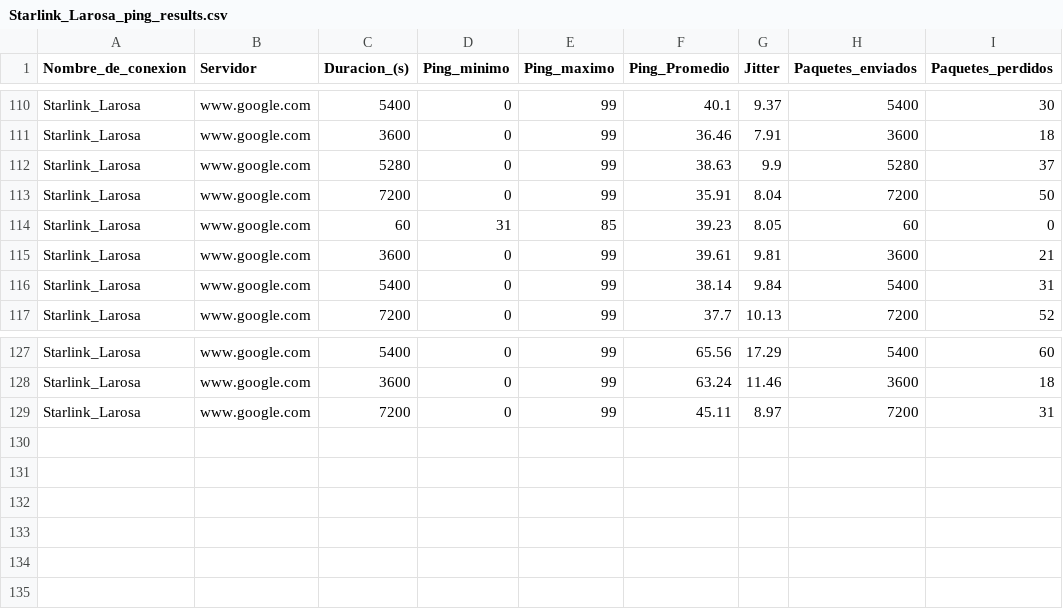
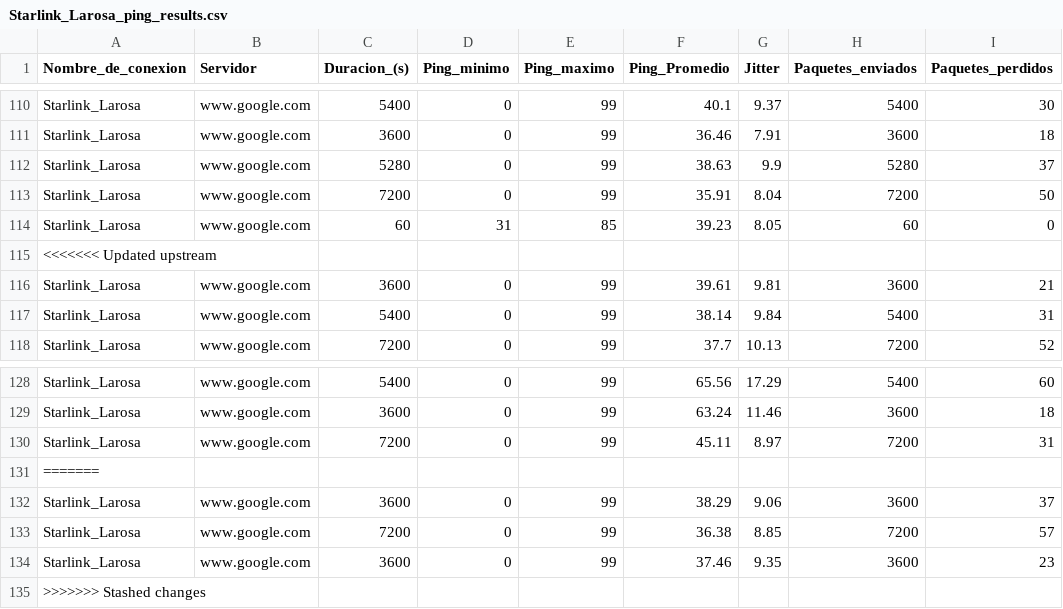
Before and after one commit to Radagast433/DowntimeRegister, a CSV file: Results/Starlink_Larosa_ping_results.csv, drawn as a sheet; only a part is shown, gaps mark what is left out.

```diff
--- a/Results/Starlink_Larosa_ping_results.csv
+++ b/Results/Starlink_Larosa_ping_results.csv
@@ -114,2 +114,3 @@ Starlink_Larosa,www.google.com,7200,0,99,35.91,8.04,7200,50
 Starlink_Larosa,www.google.com,60,31,85,39.23,8.05,60,0
+<<<<<<< Updated upstream
 Starlink_Larosa,www.google.com,3600,0,99,39.61,9.81,3600,21
@@ -129 +130,6 @@ Starlink_Larosa,www.google.com,3600,0,99,63.24,11.46,3600,18
 Starlink_Larosa,www.google.com,7200,0,99,45.11,8.97,7200,31
+=======
+Starlink_Larosa,www.google.com,3600,0,99,38.29,9.06,3600,37
+Starlink_Larosa,www.google.com,7200,0,99,36.38,8.85,7200,57
+Starlink_Larosa,www.google.com,3600,0,99,37.46,9.35,3600,23
+>>>>>>> Stashed changes
```
Also changed, not shown: Program/test_program.csv, 2 other files.
